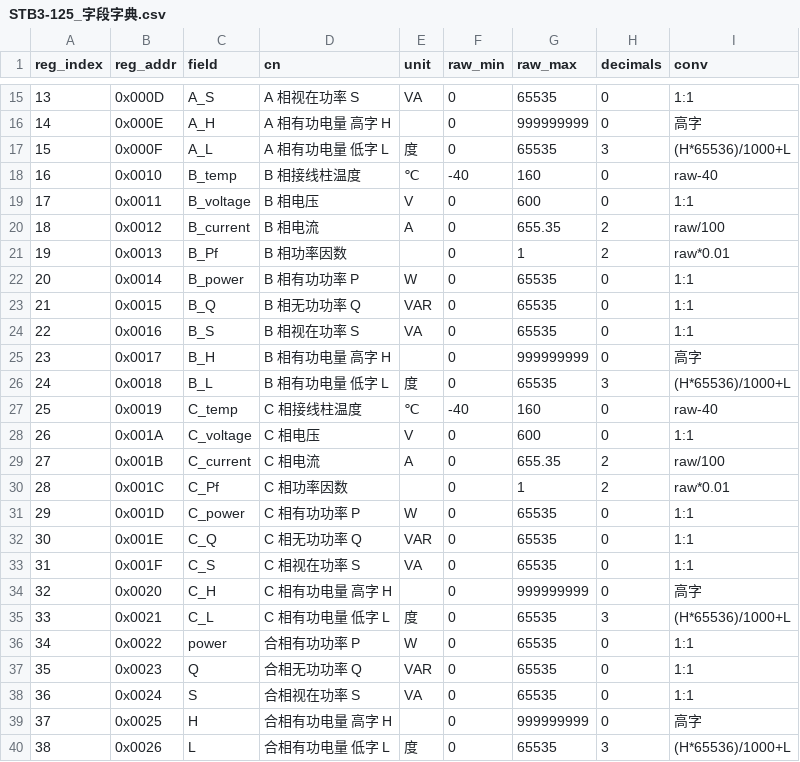
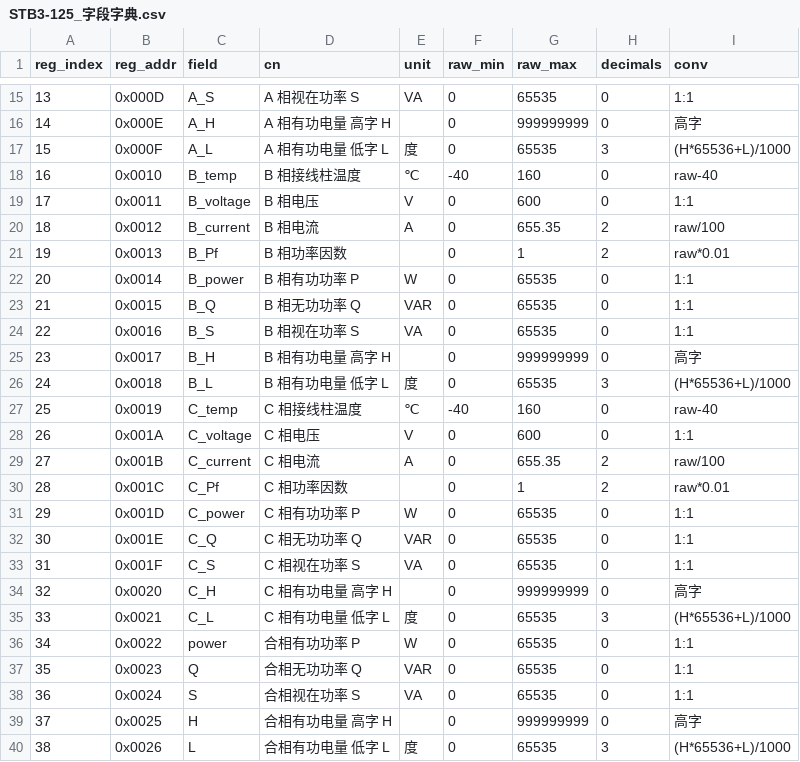
Before and after one commit to jiangtao-ml/ESP32_C3_Gateway, a CSV file: 05_hardware/STB3-125_字段字典.csv, drawn as a sheet; only a part is shown, gaps mark what is left out.

```diff
--- a/05_hardware/STB3-125_字段字典.csv
+++ b/05_hardware/STB3-125_字段字典.csv
@@ -16,3 +16,3 @@
 14,0x000E,A_H,A 相有功电量 高字 H,,0,999999999,0,高字
-15,0x000F,A_L,A 相有功电量 低字 L,度,0,65535,3,(H*65536)/1000+L
+15,0x000F,A_L,A 相有功电量 低字 L,度,0,65535,3,(H*65536+L)/1000
 16,0x0010,B_temp,B 相接线柱温度,℃,-40,160,0,raw-40
@@ -25,3 +25,3 @@
 23,0x0017,B_H,B 相有功电量 高字 H,,0,999999999,0,高字
-24,0x0018,B_L,B 相有功电量 低字 L,度,0,65535,3,(H*65536)/1000+L
+24,0x0018,B_L,B 相有功电量 低字 L,度,0,65535,3,(H*65536+L)/1000
 25,0x0019,C_temp,C 相接线柱温度,℃,-40,160,0,raw-40
@@ -34,3 +34,3 @@
 32,0x0020,C_H,C 相有功电量 高字 H,,0,999999999,0,高字
-33,0x0021,C_L,C 相有功电量 低字 L,度,0,65535,3,(H*65536)/1000+L
+33,0x0021,C_L,C 相有功电量 低字 L,度,0,65535,3,(H*65536+L)/1000
 34,0x0022,power,合相有功功率 P,W,0,65535,0,1:1
@@ -39,2 +39,2 @@
 37,0x0025,H,合相有功电量 高字 H,,0,999999999,0,高字
-38,0x0026,L,合相有功电量 低字 L,度,0,65535,3,(H*65536)/1000+L
+38,0x0026,L,合相有功电量 低字 L,度,0,65535,3,(H*65536+L)/1000
```
Also changed, not shown: 34 other files.
